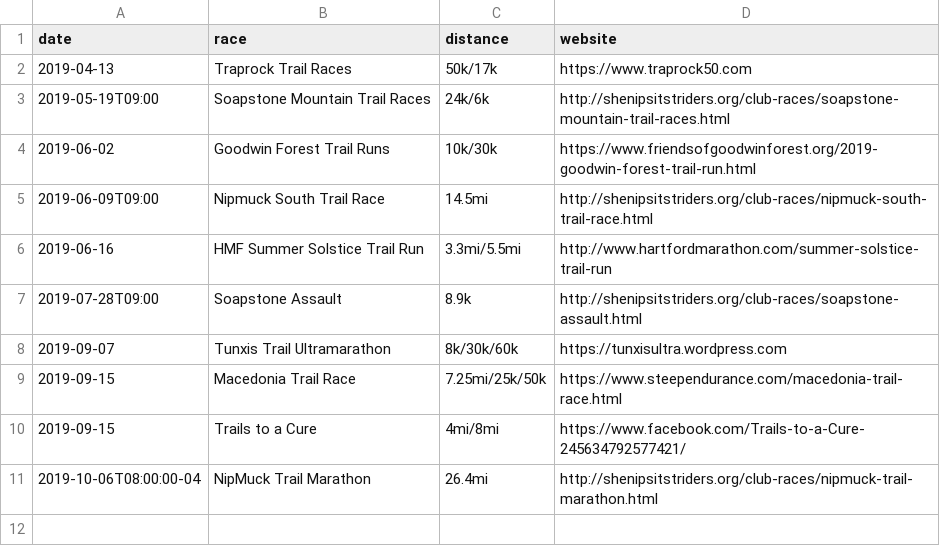
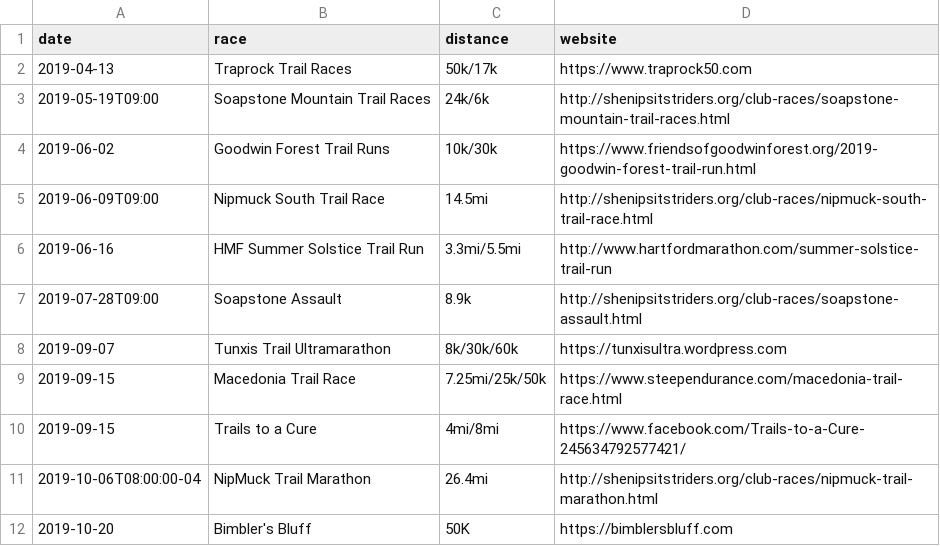
Before and after one commit to BlueBlazedTrailRunningSeries/BlueBlazedTrailRunningSeries.github.io, a CSV file: _data/races/2019.csv, drawn as a sheet.

Commit message:
Add Bimbler's Bluff 2019

```diff
--- a/_data/races/2019.csv
+++ b/_data/races/2019.csv
@@ -11 +11,2 @@ date,race,distance,website
 2019-10-06T08:00:00-04,NipMuck Trail Marathon,26.4mi,http://shenipsitstriders.org/club-races/nipmuck-trail-marathon.html
+2019-10-20,Bimbler's Bluff,50K,https://bimblersbluff.com
```
